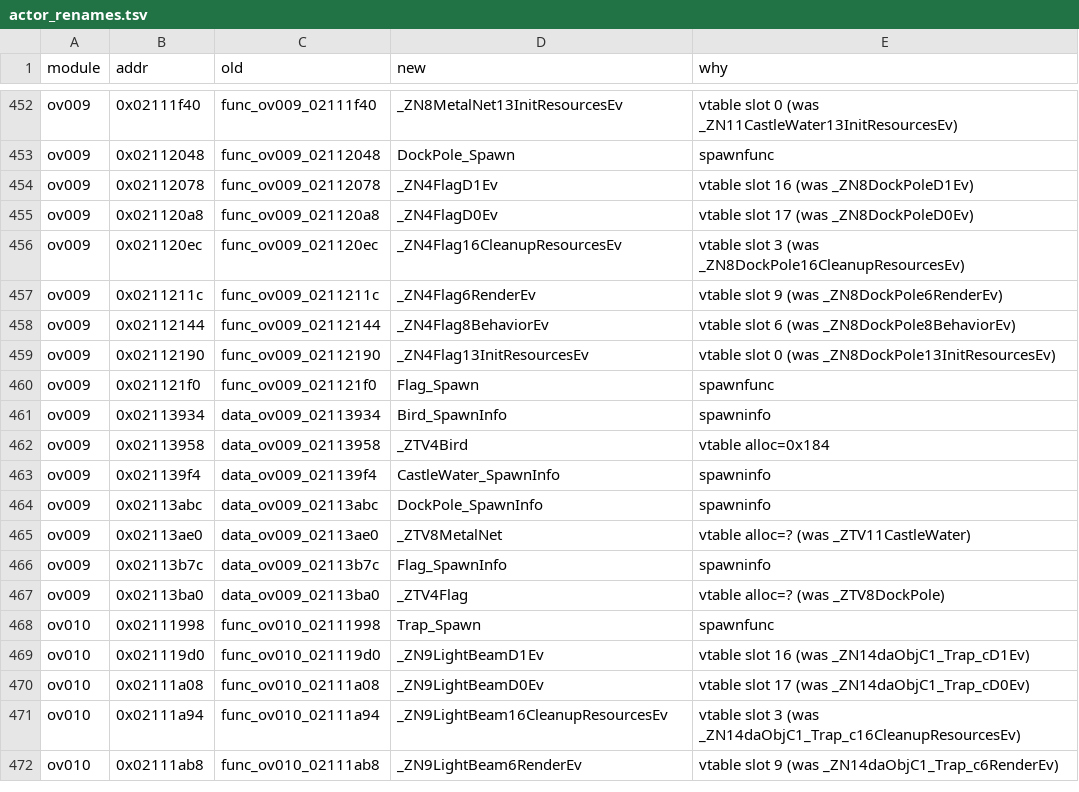
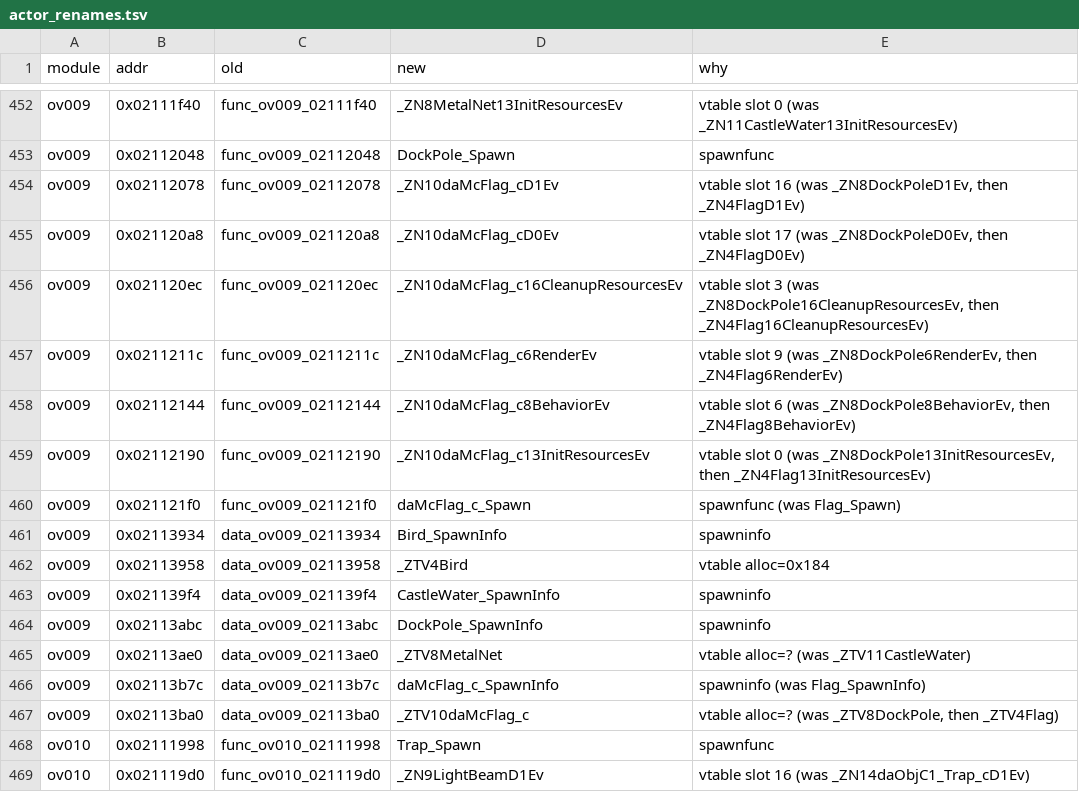
Before and after one commit to Alberto12345678999/sm64ds-decomp, a TSV file: symbols/actor_renames.tsv, drawn as a sheet; only a part is shown, gaps mark what is left out; the shorter side is filled out with more unchanged rows.

```diff
--- a/symbols/actor_renames.tsv
+++ b/symbols/actor_renames.tsv
@@ -453,9 +453,9 @@ ov009	0x02111f40	func_ov009_02111f40	_ZN8MetalNet13InitResourcesEv	vtable slot 0
 ov009	0x02112048	func_ov009_02112048	DockPole_Spawn	spawnfunc
-ov009	0x02112078	func_ov009_02112078	_ZN4FlagD1Ev	vtable slot 16 (was _ZN8DockPoleD1Ev)
-ov009	0x021120a8	func_ov009_021120a8	_ZN4FlagD0Ev	vtable slot 17 (was _ZN8DockPoleD0Ev)
-ov009	0x021120ec	func_ov009_021120ec	_ZN4Flag16CleanupResourcesEv	vtable slot 3 (was _ZN8DockPole16CleanupResourcesEv)
-ov009	0x0211211c	func_ov009_0211211c	_ZN4Flag6RenderEv	vtable slot 9 (was _ZN8DockPole6RenderEv)
-ov009	0x02112144	func_ov009_02112144	_ZN4Flag8BehaviorEv	vtable slot 6 (was _ZN8DockPole8BehaviorEv)
-ov009	0x02112190	func_ov009_02112190	_ZN4Flag13InitResourcesEv	vtable slot 0 (was _ZN8DockPole13InitResourcesEv)
-ov009	0x021121f0	func_ov009_021121f0	Flag_Spawn	spawnfunc
+ov009	0x02112078	func_ov009_02112078	_ZN10daMcFlag_cD1Ev	vtable slot 16 (was _ZN8DockPoleD1Ev, then _ZN4FlagD1Ev)
+ov009	0x021120a8	func_ov009_021120a8	_ZN10daMcFlag_cD0Ev	vtable slot 17 (was _ZN8DockPoleD0Ev, then _ZN4FlagD0Ev)
+ov009	0x021120ec	func_ov009_021120ec	_ZN10daMcFlag_c16CleanupResourcesEv	vtable slot 3 (was _ZN8DockPole16CleanupResourcesEv, then _ZN4Flag16CleanupResourcesEv)
+ov009	0x0211211c	func_ov009_0211211c	_ZN10daMcFlag_c6RenderEv	vtable slot 9 (was _ZN8DockPole6RenderEv, then _ZN4Flag6RenderEv)
+ov009	0x02112144	func_ov009_02112144	_ZN10daMcFlag_c8BehaviorEv	vtable slot 6 (was _ZN8DockPole8BehaviorEv, then _ZN4Flag8BehaviorEv)
+ov009	0x02112190	func_ov009_02112190	_ZN10daMcFlag_c13InitResourcesEv	vtable slot 0 (was _ZN8DockPole13InitResourcesEv, then _ZN4Flag13InitResourcesEv)
+ov009	0x021121f0	func_ov009_021121f0	daMcFlag_c_Spawn	spawnfunc (was Flag_Spawn)
 ov009	0x02113934	data_ov009_02113934	Bird_SpawnInfo	spawninfo
@@ -465,4 +465,4 @@ ov009	0x02113abc	data_ov009_02113abc	DockPole_SpawnInfo	spawninfo
 ov009	0x02113ae0	data_ov009_02113ae0	_ZTV8MetalNet	vtable alloc=? (was _ZTV11CastleWater)
-ov009	0x02113b7c	data_ov009_02113b7c	Flag_SpawnInfo	spawninfo
-ov009	0x02113ba0	data_ov009_02113ba0	_ZTV4Flag	vtable alloc=? (was _ZTV8DockPole)
+ov009	0x02113b7c	data_ov009_02113b7c	daMcFlag_c_SpawnInfo	spawninfo (was Flag_SpawnInfo)
+ov009	0x02113ba0	data_ov009_02113ba0	_ZTV10daMcFlag_c	vtable alloc=? (was _ZTV8DockPole, then _ZTV4Flag)
 ov010	0x02111998	func_ov010_02111998	Trap_Spawn	spawnfunc
```
Also changed, not shown: notes/data/c-cpp-classification.tsv, symbols/profile_reconstruction_registry.tsv, 21 other files.
